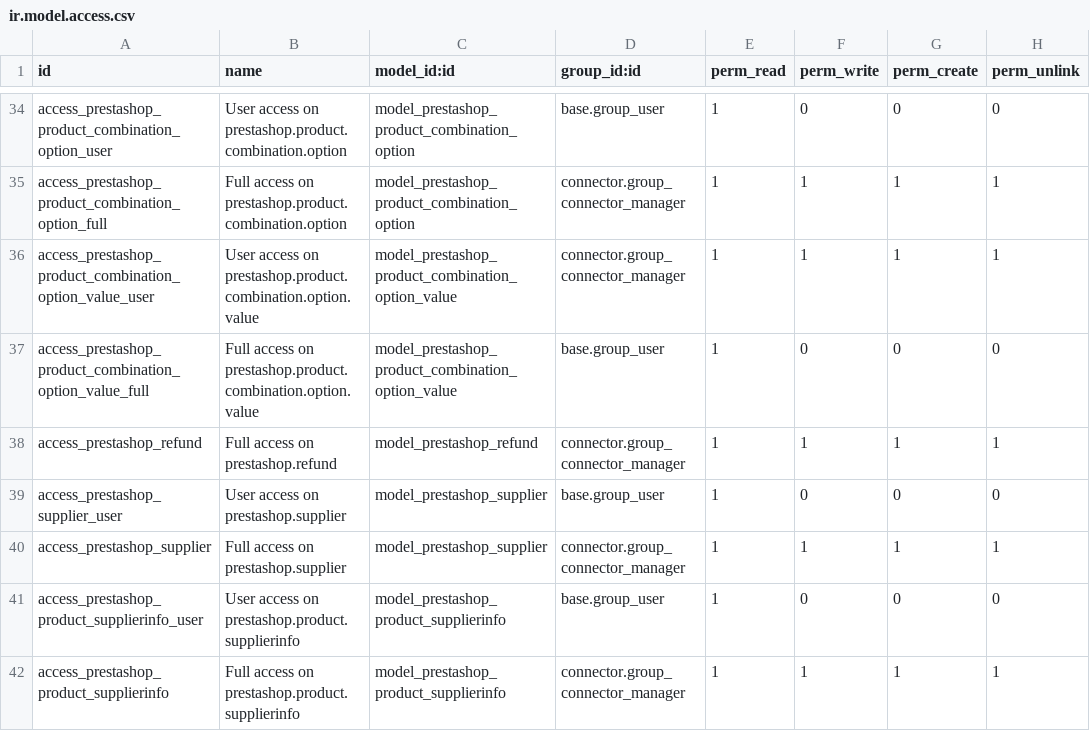
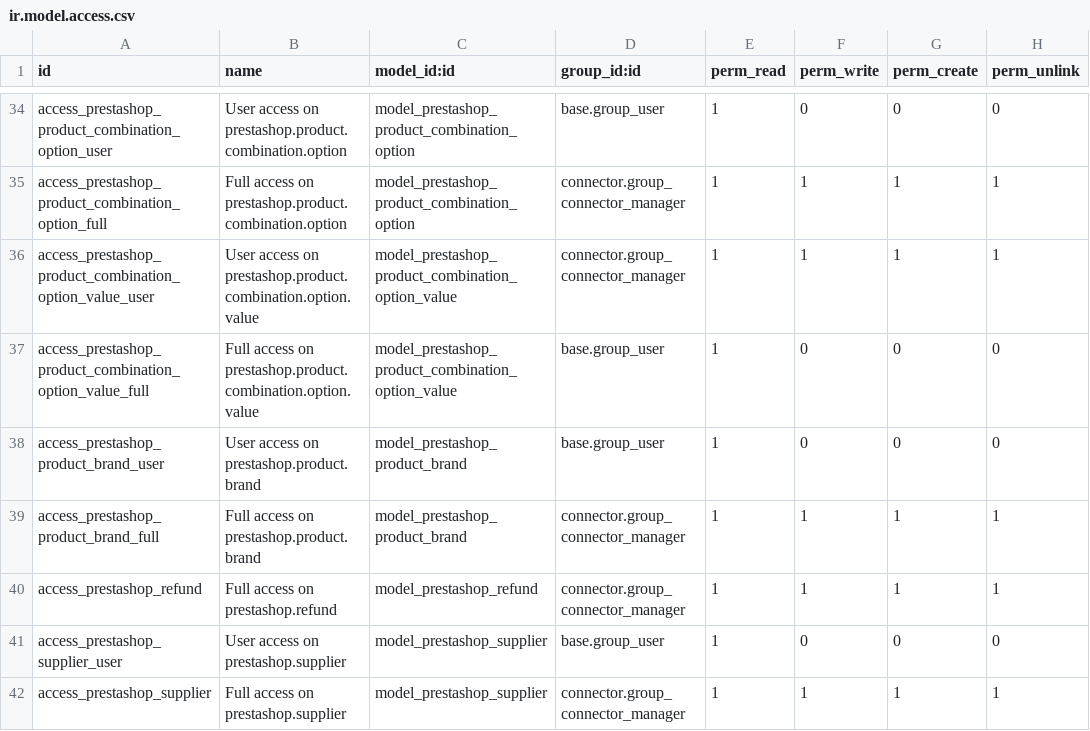
Before and after one commit to hailangvn/connector-prestashop, a CSV file: connector_prestashop/security/ir.model.access.csv, drawn as a sheet; only a part is shown, gaps mark what is left out; the shorter side is filled out with more unchanged rows; the diff names each change by its address in the sheet, - before the commit and + after, or states it on an @@ line.

Commit message:
[FIX]connector_prestashop: Persmissions on prestashop.product.brand model

```diff
--- a/connector_prestashop/security/ir.model.access.csv
+++ b/connector_prestashop/security/ir.model.access.csv
+row 38: access_prestashop_product_brand_user | User access on prestashop.product.brand | model_prestashop_product_brand | base.group_user | 1 | 0 | 0 | 0
+row 39: access_prestashop_product_brand_full | Full access on prestashop.product.brand | model_prestashop_product_brand | connector.group_connector_manager | 1 | 1 | 1 | 1
```
